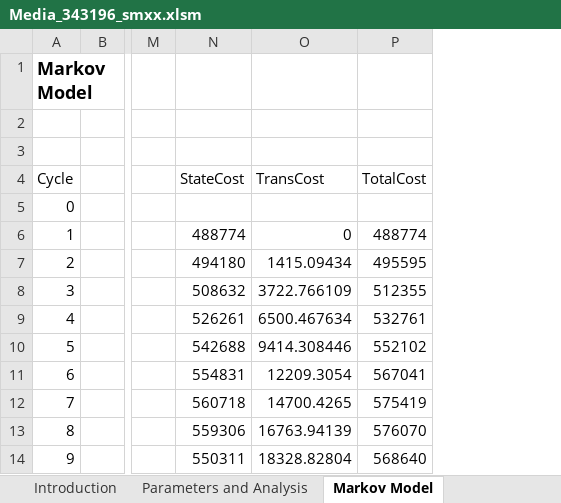
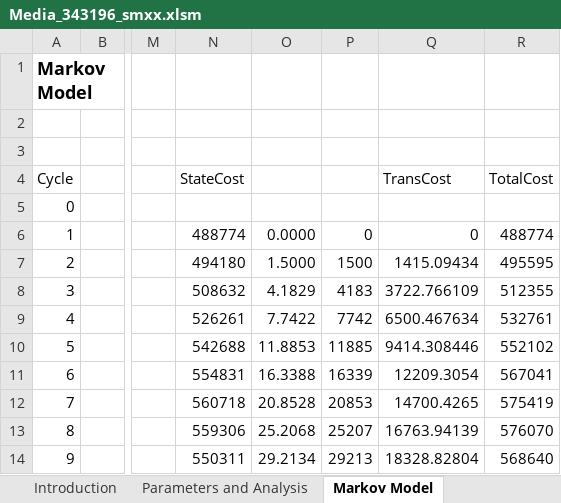
Before and after one commit to n8thangreen/york.course.excel.model.in.R, an Excel workbook: inst/Media_343196_smxx.xlsm, sheet Markov Model, drawn as a sheet; only a part is shown, gaps mark what is left out; values as stored, in another font and other column widths than the file's, no borders; the diff names each change by its address in the sheet, - before the commit and + after, or states it on an @@ line.

```diff
--- a/inst/Media_343196_smxx.xlsm (sheet Markov Model)
+++ b/inst/Media_343196_smxx.xlsm (sheet Markov Model)
+column O, rows 6-14: 0.0000 | 1.5000 | 4.1829 | 7.7422 | 11.8853 | 16.3388 | 20.8528 | 25.2068 | 29.2134
+column P, rows 6-14: 0 | 1500 | 4183 | 7742 | 11885 | 16339 | 20853 | 25207 | 29213
```
Also changed, not shown: sheet Parameters and Analysis, formulas that keep their value, charts or pictures, 4 other files.
